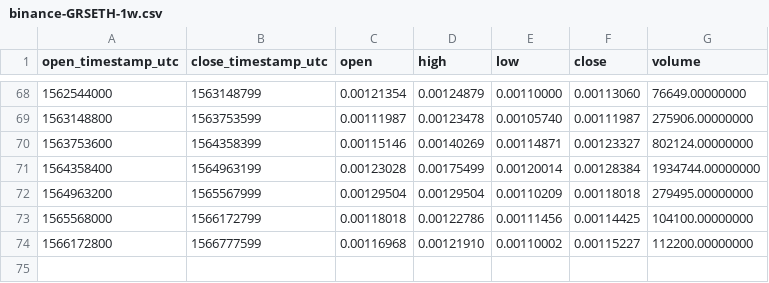
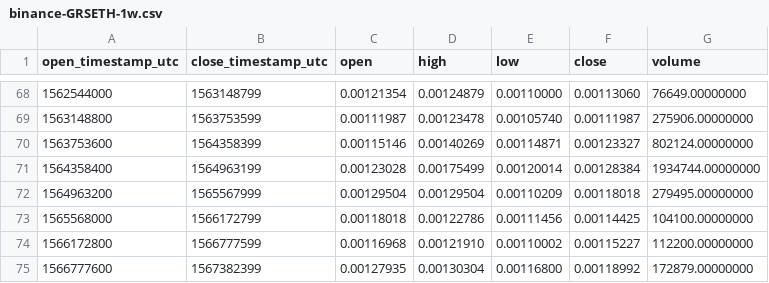
Before and after one commit to cryptobigbro/binance-GRSETH, a CSV file: binance-GRSETH-1w.csv, drawn as a sheet; only a part is shown, gaps mark what is left out.

```diff
--- a/binance-GRSETH-1w.csv
+++ b/binance-GRSETH-1w.csv
@@ -74 +74,2 @@ open_timestamp_utc,close_timestamp_utc,open,high,low,close,volume
 1566172800,1566777599,0.00116968,0.00121910,0.00110002,0.00115227,112200.00000000
+1566777600,1567382399,0.00127935,0.00130304,0.00116800,0.00118992,172879.00000000
```
Also changed, not shown: binance-GRSETH-1d.csv, binance-GRSETH-1h.csv.
